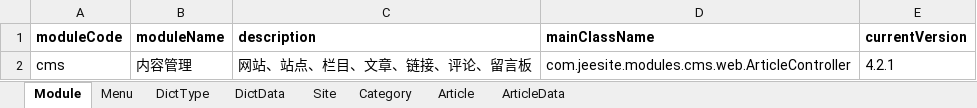
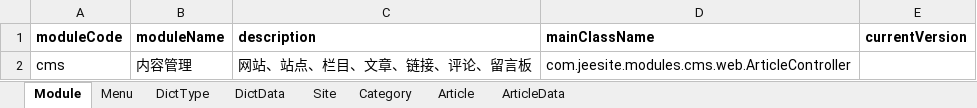
Before and after one commit to thinkgem/jeesite, an Excel workbook: modules/cms/src/main/java/com/jeesite/modules/cms/db/InitCmsData.xlsx, sheet Module, drawn as a sheet; values as stored, in another font and other column widths than the file's, no borders; the diff names each change by its address in the sheet, - before the commit and + after, or states it on an @@ line.

```diff
--- a/modules/cms/src/main/java/com/jeesite/modules/cms/db/InitCmsData.xlsx (sheet Module)
+++ b/modules/cms/src/main/java/com/jeesite/modules/cms/db/InitCmsData.xlsx (sheet Module)
-E2 (currentVersion): 4.2.1
+E2 (currentVersion): (empty)
```
Also changed, not shown: modules/core/src/main/java/com/jeesite/modules/sys/db/InitCoreData.xlsx.
